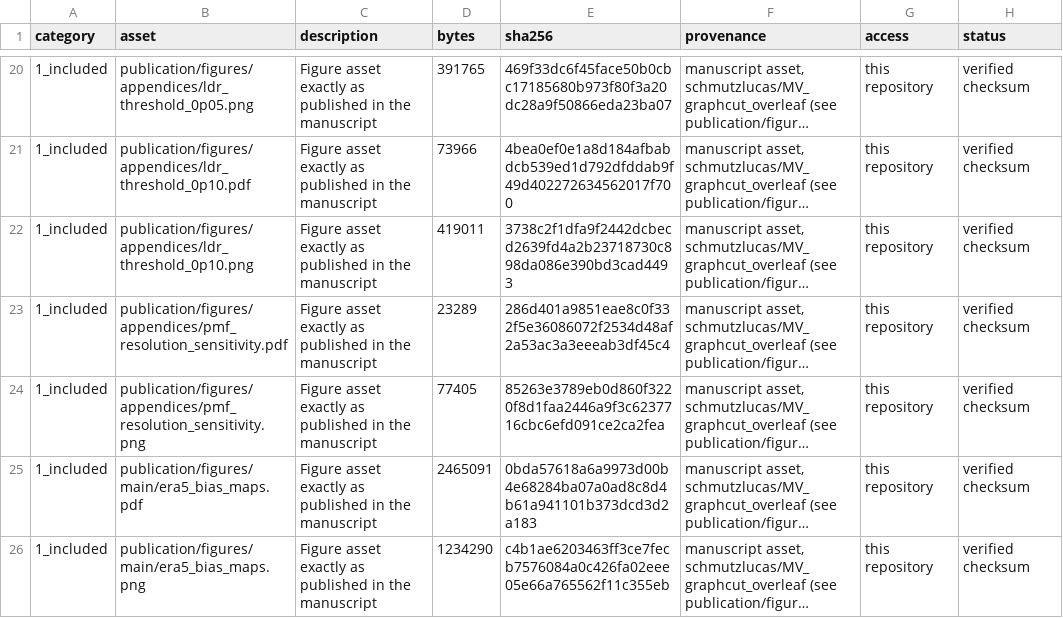
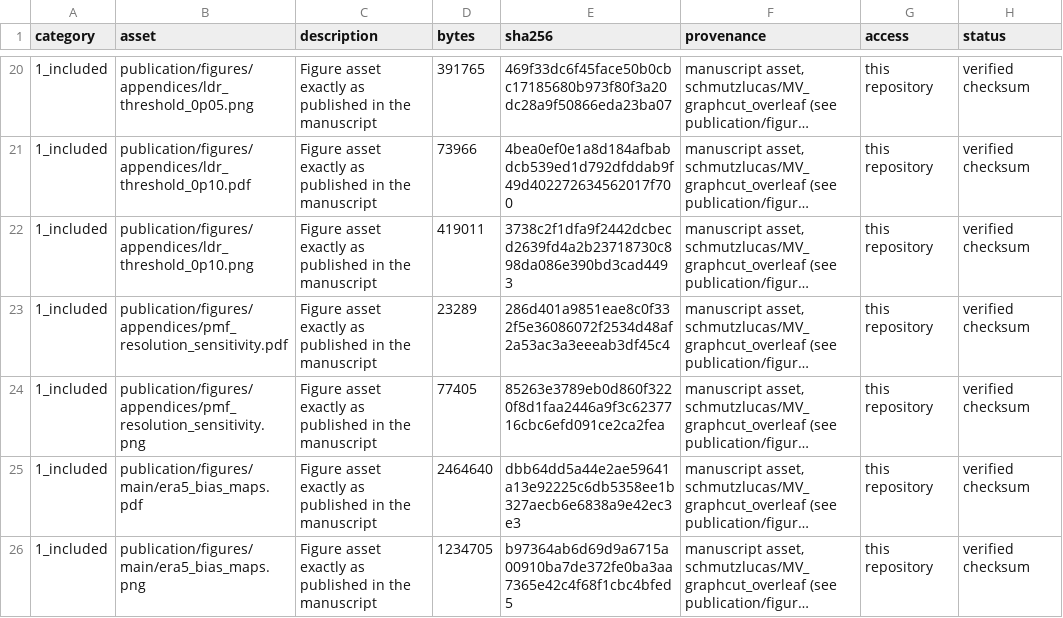
Before and after one commit to schmutzlucas/multivariate-graphcut-climate, a CSV file: data/DATA_MANIFEST.csv, drawn as a sheet; only a part is shown, gaps mark what is left out; long unchanged cells end in …; the diff covers the shown part only; the diff names each change by its address in the sheet, - before the commit and + after, or states it on an @@ line.

Commit message:
Use corrected-cohort ERA5 figures and license data under CC BY 4.0
The manuscript's Figs. 1-2 are now rendered from the corrected ERA5 cohort
(MV_graphcut_overleaf a19496f), so every article figure, table and quoted
value derives from the included results. Archived assets are byte-identical
to the manuscript; 16 of 17 regenerated figures are pixel-identical.

Add LICENSE-DATA (CC BY 4.0) for results, data records, figures and
documentation; source code remains MIT.

```diff
--- a/data/DATA_MANIFEST.csv
+++ b/data/DATA_MANIFEST.csv
-D25 (bytes): 2465091
+D25 (bytes): 2464640
-E25 (sha256): 0bda57618a6a9973d00b4e68284ba07a0ad8c8d4b61a941101b373dcd3d2a183
+E25 (sha256): dbb64dd5a44e2ae59641a13e92225c6db5358ee1b327aecb6e6838a9e42ec3e3
-D26 (bytes): 1234290
+D26 (bytes): 1234705
-E26 (sha256): c4b1ae6203463ff3ce7fecb7576084a0c426fa02eee05e66a765562f11c355eb
+E26 (sha256): b97364ab6d69d9a6715a00910ba7de372fe0ba3aa7365e42c4f68f1cbc4bfed5
```
Also changed, not shown: 1 removed row and 6 edited cells elsewhere in this file, publication/article_inventory.csv, publication/figure_manifest.csv, 21 other files.
